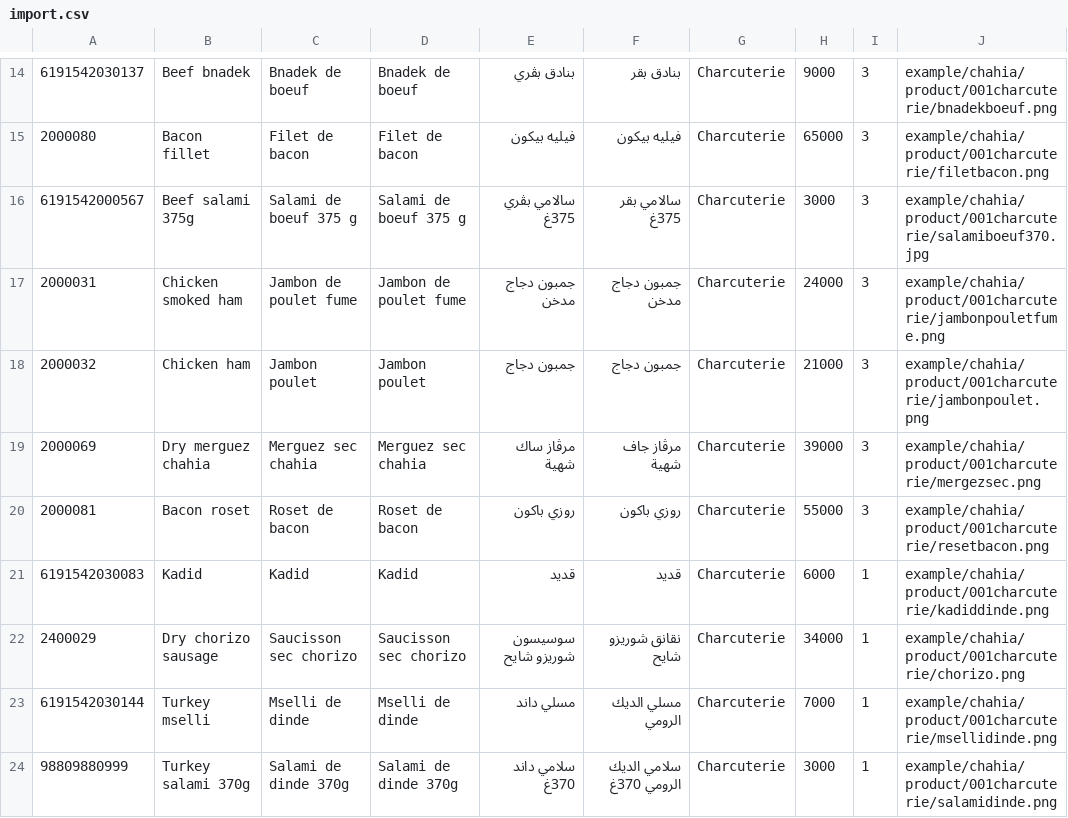
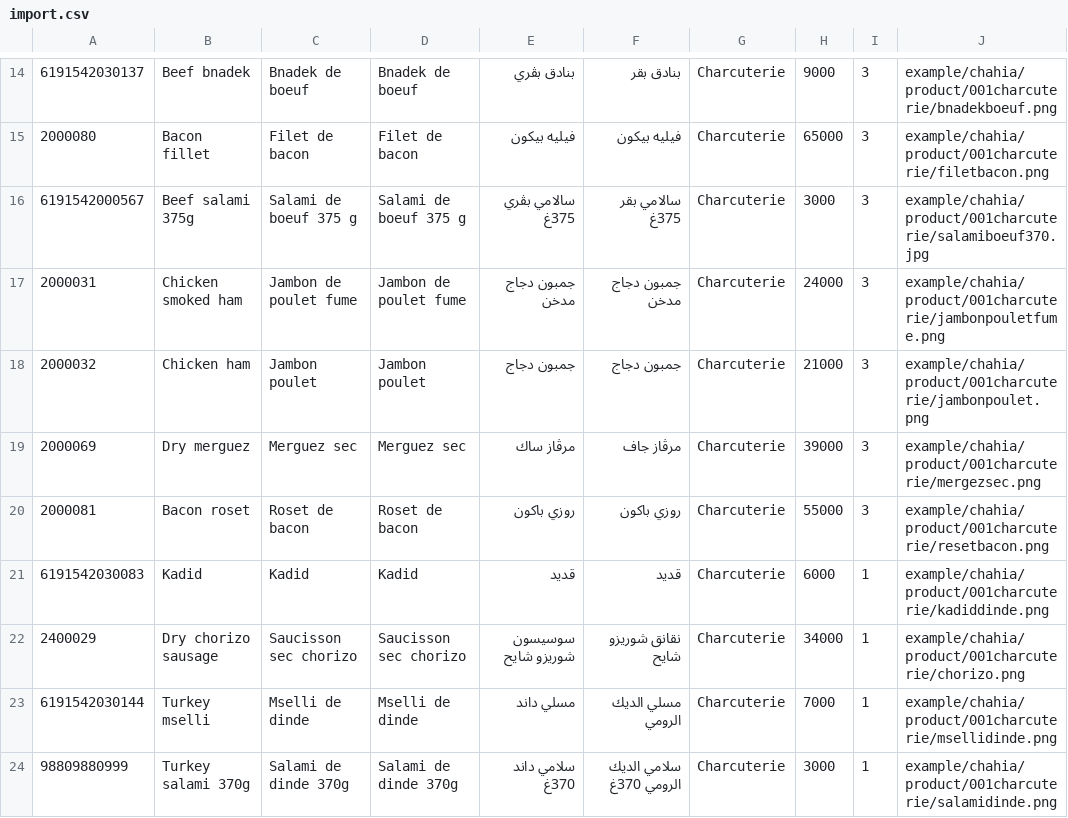
Before and after one commit to mkhinini-motaz/Food, a CSV file: public/example/chahia/import.csv, drawn as a sheet; only a part is shown, gaps mark what is left out.

Commit message:
typo

```diff
--- a/public/example/chahia/import.csv
+++ b/public/example/chahia/import.csv
@@ -18,3 +18,3 @@
 2000032,Chicken ham,Jambon poulet,Jambon poulet,جمبون دجاج,جمبون دجاج,Charcuterie,21000,3,example/chahia/product/001charcuterie/jambonpoulet.png
-2000069,Dry merguez chahia,Merguez sec chahia,Merguez sec chahia,مرڨاز ساك شهية,مرڨاز جاف شهية,Charcuterie,39000,3,example/chahia/product/001charcuterie/mergezsec.png
+2000069,Dry merguez,Merguez sec,Merguez sec,مرڨاز ساك,مرڨاز جاف,Charcuterie,39000,3,example/chahia/product/001charcuterie/mergezsec.png
 2000081,Bacon roset,Roset de bacon,Roset de bacon,روزي باكون,روزي باكون,Charcuterie,55000,3,example/chahia/product/001charcuterie/resetbacon.png
```
